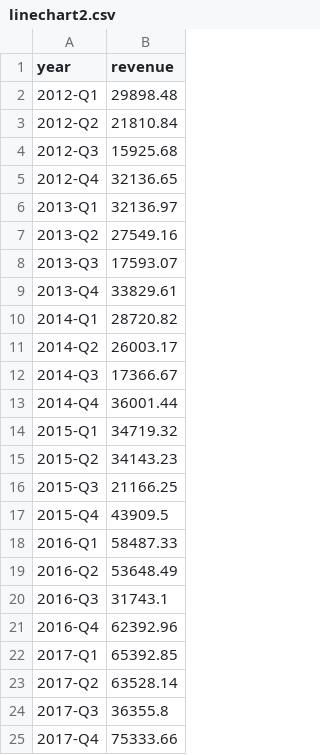
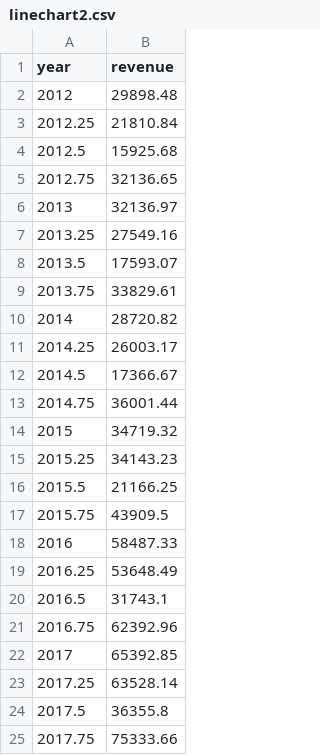
Before and after one commit to noltontarn/chonburi_visualize, a CSV file: data/linechart2.csv, drawn as a sheet.

Commit message:
add linechart2 and css style

```diff
--- a/data/linechart2.csv
+++ b/data/linechart2.csv
@@ -1,25 +1,25 @@
 year,revenue
-2012-Q1,29898.48
-2012-Q2,21810.84
-2012-Q3,15925.68
-2012-Q4,32136.65
-2013-Q1,32136.97
-2013-Q2,27549.16
-2013-Q3,17593.07
-2013-Q4,33829.61
-2014-Q1,28720.82
-2014-Q2,26003.17
-2014-Q3,17366.67
-2014-Q4,36001.44
-2015-Q1,34719.32
-2015-Q2,34143.23
-2015-Q3,21166.25
-2015-Q4,43909.5
-2016-Q1,58487.33
-2016-Q2,53648.49
-2016-Q3,31743.1
-2016-Q4,62392.96
-2017-Q1,65392.85
-2017-Q2,63528.14
-2017-Q3,36355.8
-2017-Q4,75333.66
+2012,29898.48
+2012.25,21810.84
+2012.5,15925.68
+2012.75,32136.65
+2013,32136.97
+2013.25,27549.16
+2013.5,17593.07
+2013.75,33829.61
+2014,28720.82
+2014.25,26003.17
+2014.5,17366.67
+2014.75,36001.44
+2015,34719.32
+2015.25,34143.23
+2015.5,21166.25
+2015.75,43909.5
+2016,58487.33
+2016.25,53648.49
+2016.5,31743.1
+2016.75,62392.96
+2017,65392.85
+2017.25,63528.14
+2017.5,36355.8
+2017.75,75333.66
```
